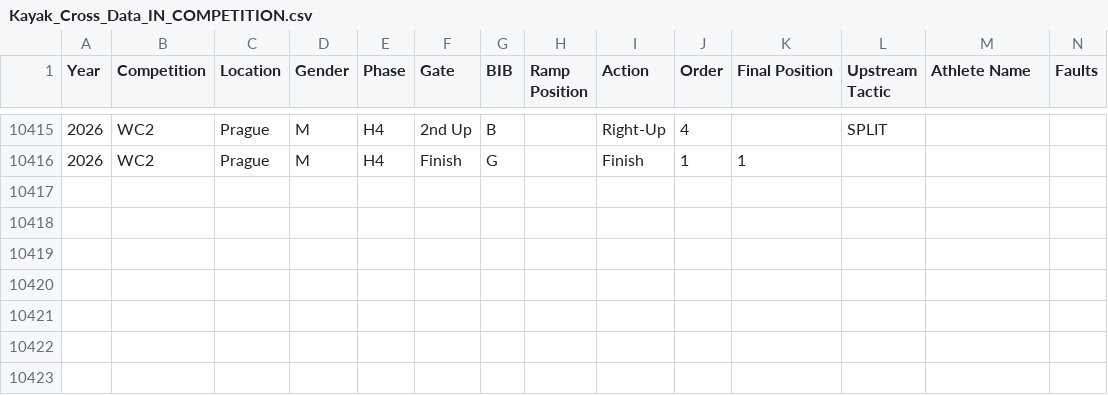
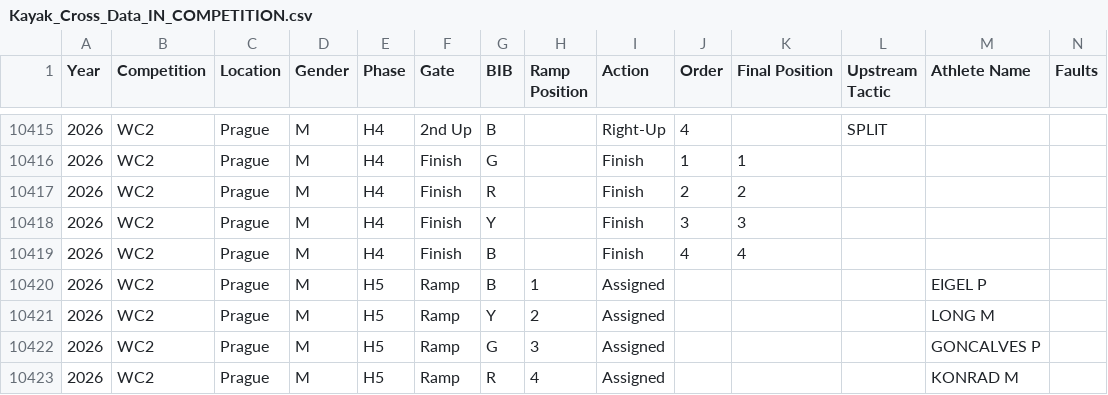
Before and after one commit to katrina-sutherland/kx_tagger, a CSV file: data/Kayak_Cross_Data_IN_COMPETITION.csv, drawn as a sheet; only a part is shown, gaps mark what is left out; rows hold the shown columns only; the diff names each change by its address in the sheet, - before the commit and + after, or states it on an @@ line.

Commit message:
Automated update for In-Competition Report: Kayak_Cross_Data_IN_COMPETITION.csv

```diff
--- a/data/Kayak_Cross_Data_IN_COMPETITION.csv
+++ b/data/Kayak_Cross_Data_IN_COMPETITION.csv
+row 10417: 2026 | WC2 | Prague | M | H4 | Finish | R |  | Finish | 2 | 2
+row 10418: 2026 | WC2 | Prague | M | H4 | Finish | Y |  | Finish | 3 | 3
+row 10419: 2026 | WC2 | Prague | M | H4 | Finish | B |  | Finish | 4 | 4
+row 10420: 2026 | WC2 | Prague | M | H5 | Ramp | B | 1 | Assigned |  |  |  | EIGEL P
+row 10421: 2026 | WC2 | Prague | M | H5 | Ramp | Y | 2 | Assigned |  |  |  | LONG M
+row 10422: 2026 | WC2 | Prague | M | H5 | Ramp | G | 3 | Assigned |  |  |  | GONCALVES P
+row 10423: 2026 | WC2 | Prague | M | H5 | Ramp | R | 4 | Assigned |  |  |  | KONRAD M
```
